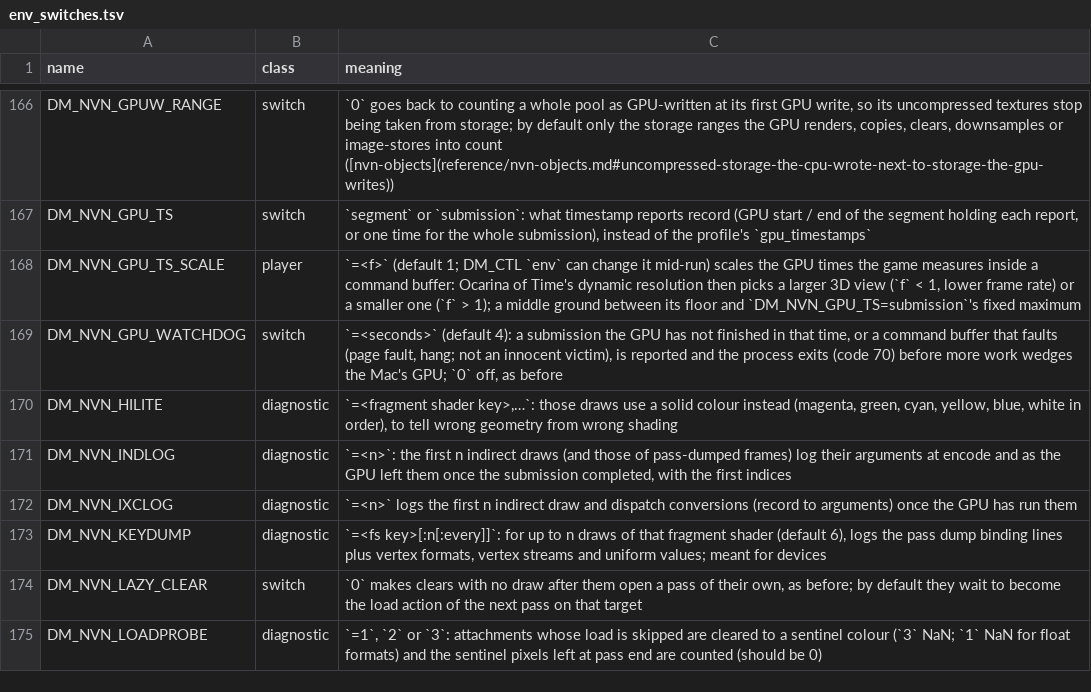
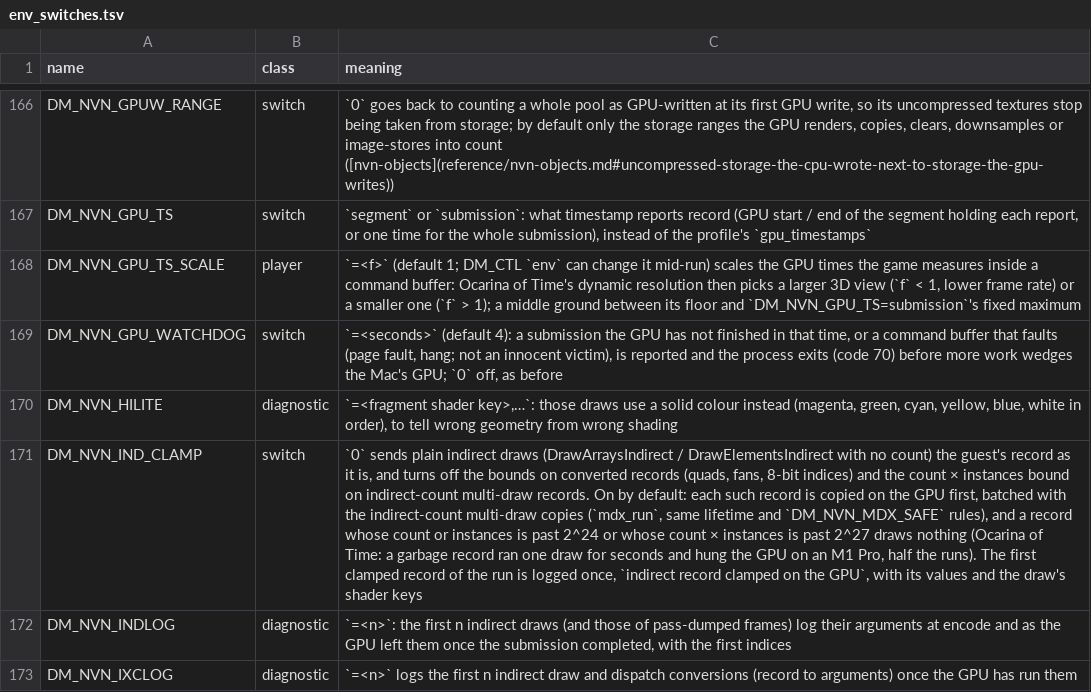
Before and after one commit to niccolofanton/nxnative, a TSV file: docs/env_switches.tsv, drawn as a sheet; only a part is shown, gaps mark what is left out; the shorter side is filled out with more unchanged rows; the diff names each change by its address in the sheet, - before the commit and + after, or states it on an @@ line.

```diff
--- a/docs/env_switches.tsv
+++ b/docs/env_switches.tsv
+row 171: DM_NVN_IND_CLAMP | switch | `0` sends plain indirect draws (DrawArraysIndirect / DrawElementsIndirect with no count) the guest's record as it is, and turns off the bounds on converted records (quads, fans, 8-bit indices) and the count × instances bound on indirect-count multi-draw records. On by default: each such record is copied on the GPU first, batched with the indirect-count multi-draw copies (`mdx_run`, same lifetime and `DM_NVN_MDX_SAFE` rules), and a record whose count or instances is past 2^24 or whose count × instances is past 2^27 draws nothing (Ocarina of Time: a garbage record ran one draw for seconds and hung the GPU on an M1 Pro, half the runs). The first clamped record of the run is logged once, `indirect record clamped on the GPU`, with its values and the draw's shader keys
```
Also changed, not shown: 4 other files.
